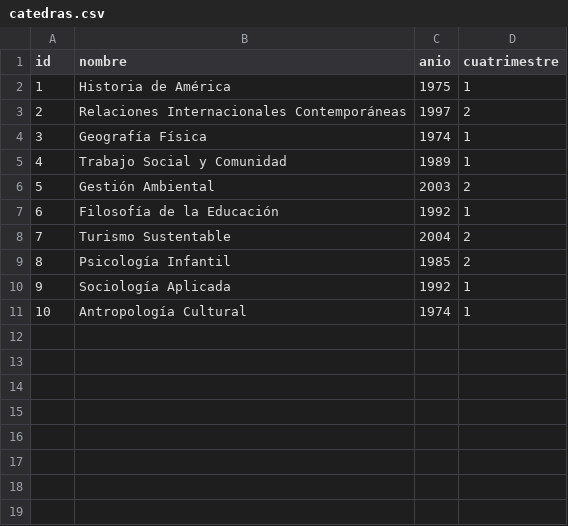
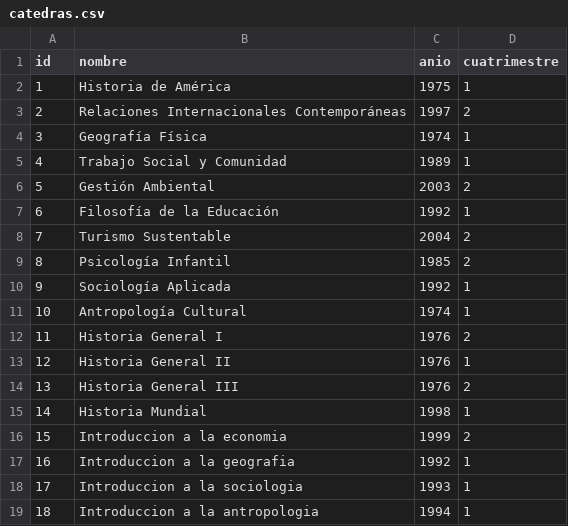
Before and after one commit to FFernandez3/humanasunicen-guide-backend, a CSV file: src/main/java/org/humanas/guia/utils/catedras.csv, drawn as a sheet; the diff names each change by its address in the sheet, - before the commit and + after, or states it on an @@ line.

```diff
--- a/src/main/java/org/humanas/guia/utils/catedras.csv
+++ b/src/main/java/org/humanas/guia/utils/catedras.csv
+row 12: 11 | Historia General I | 1976 | 2
+row 13: 12 | Historia General II | 1976 | 1
+row 14: 13 | Historia General III | 1976 | 2
+row 15: 14 | Historia Mundial | 1998 | 1
+row 16: 15 | Introduccion a la economia | 1999 | 2
+row 17: 16 | Introduccion a la geografia | 1992 | 1
+row 18: 17 | Introduccion a la sociologia | 1993 | 1
+row 19: 18 | Introduccion a la antropologia | 1994 | 1
```
Also changed, not shown: 2 other files.
